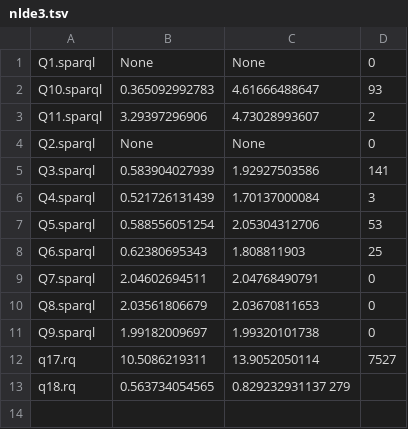
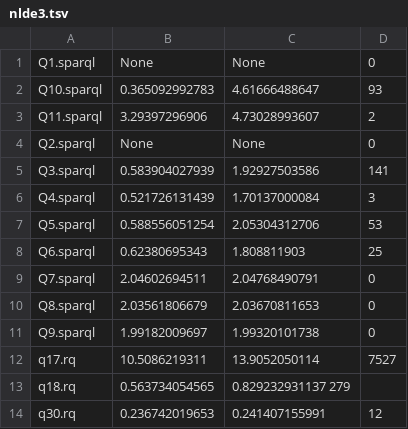
Before and after one commit to migalkin/edbt-experiments, a TSV file: results/nlde3.tsv, drawn as a sheet; the diff names each change by its address in the sheet, - before the commit and + after, or states it on an @@ line.

```diff
--- a/results/nlde3.tsv
+++ b/results/nlde3.tsv
+row 14: q30.rq | 0.236742019653 | 0.241407155991 | 12
```
Also changed, not shown: results/nlde1.tsv, results/nlde2.tsv.
